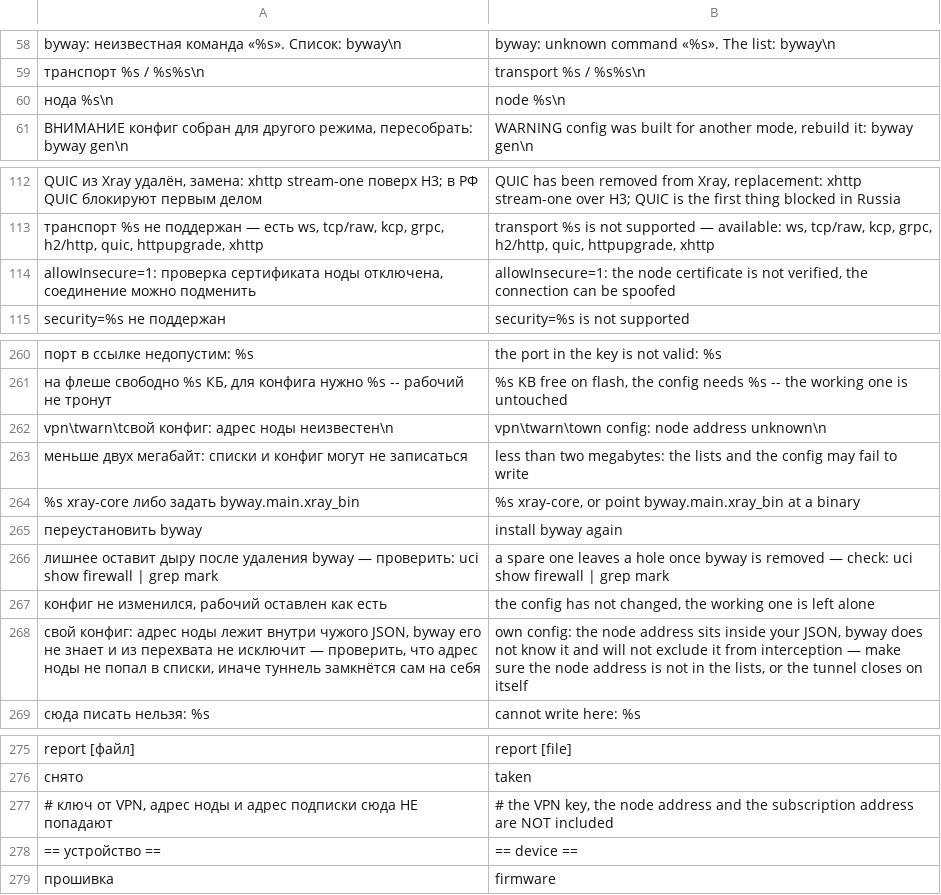
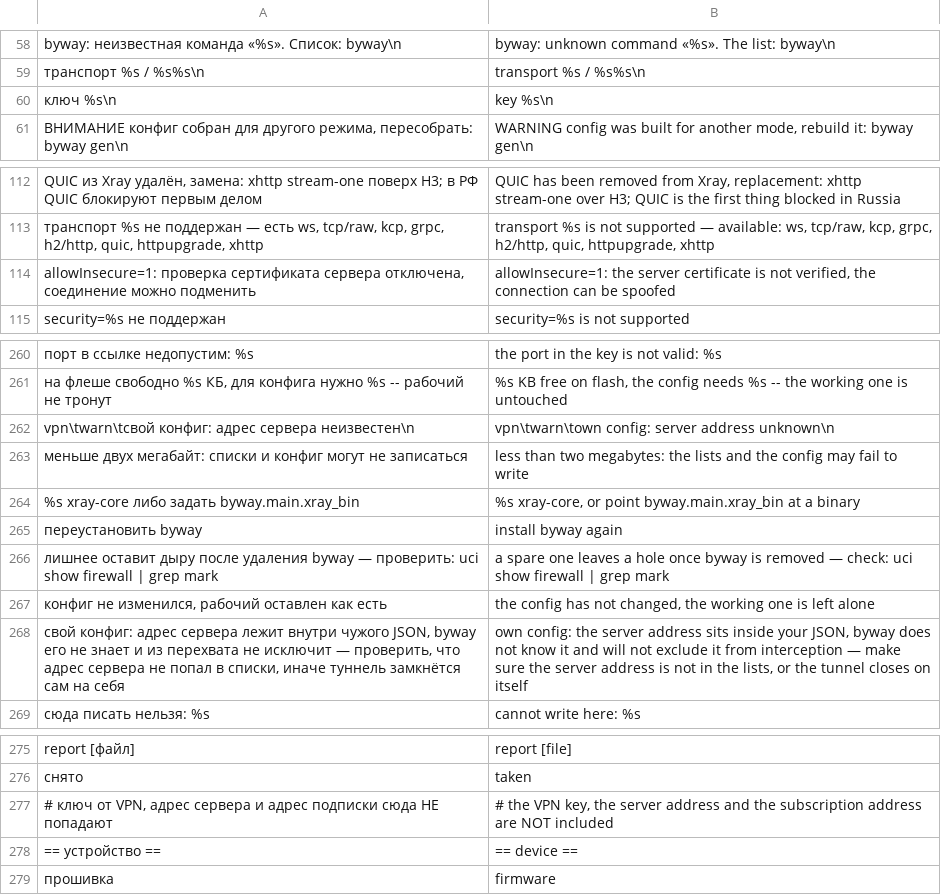
Before and after one commit to Tomonj1/byway, a TSV file: lang/en.tsv, drawn as a sheet; only a part is shown, gaps mark what is left out; removed rows and columns are numbered as before the commit, all else as after; the diff covers the shown part only; the diff names each change by its address in the sheet, - before the commit and + after, or states it on an @@ line.

Commit message:
0.1.3: «нода» убрана из того, что видит человек
В README всюду «ключ», а про машину на той стороне — «сервер». Поле статуса
переименовано вместе с панелью, которая читает его по имени.

Заодно восстановлен перевод абзаца про отказ VPN: строка в панели обновлялась,
а словарь остался со старой редакцией, и английский пользователь читал её
по-русски.

```diff
--- a/lang/en.tsv
+++ b/lang/en.tsv
-row 60: нода %s\n | node %s\n
+row 60: ключ %s\n | key %s\n
-A114: …проверка сертификата ноды отключена, соединение…
+A114: …проверка сертификата сервера отключена, соединение…
-B114: allowInsecure=1: the node certificate is…
+B114: allowInsecure=1: the server certificate is…
-A262: …конфиг: адрес ноды неизвестен\n
+A262: …конфиг: адрес сервера неизвестен\n
-B262: vpn\twarn\town config: node address unknown\n
+B262: vpn\twarn\town config: server address unknown\n
-A268: …конфиг: адрес ноды лежит внутри чужого JSON, byway его не знает и из перехвата не исключит — проверить, что адрес ноды не попал…
+A268: …конфиг: адрес сервера лежит внутри чужого JSON, byway его не знает и из перехвата не исключит — проверить, что адрес сервера не попал…
-B268: …config: the node address sits inside your JSON, byway does not know it and will not exclude it from interception — make sure the node address is…
+B268: …config: the server address sits inside your JSON, byway does not know it and will not exclude it from interception — make sure the server address is…
-A277: …VPN, адрес ноды и адрес…
+A277: …VPN, адрес сервера и адрес…
-B277: …key, the node address and…
+B277: …key, the server address and…
```
Also changed, not shown: 4 edited cells elsewhere in this file, 7 other files.
